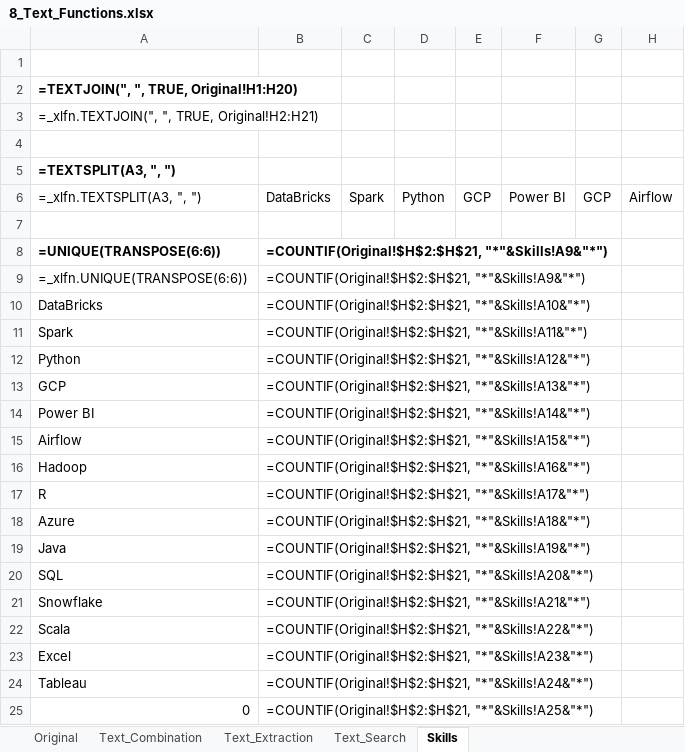
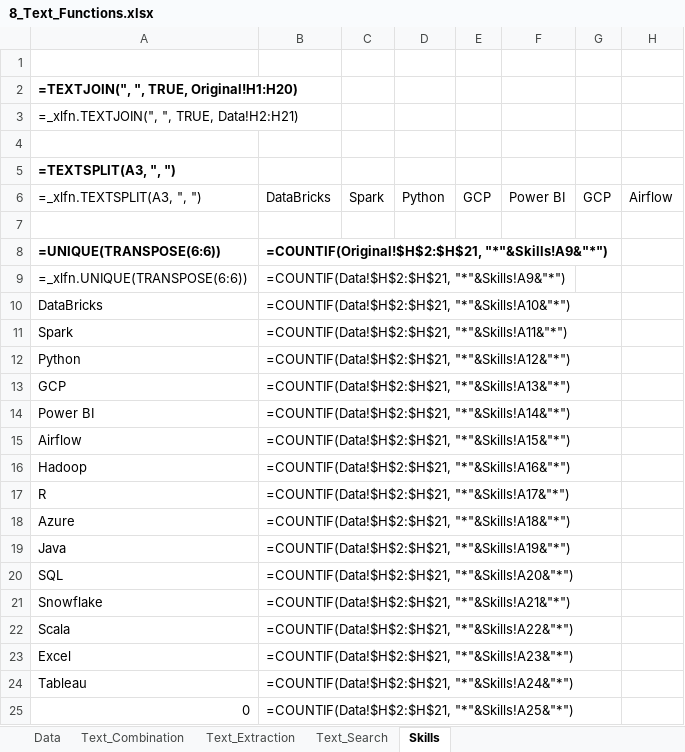
Before and after one commit to lukebarousse/Excel_Data_Analytics_Course, an Excel workbook: 2_Formulas_Functions/8_Text_Functions.xlsx, sheet Skills, drawn as a sheet; only a part is shown; values as stored, in another font and other column widths than the file's, no borders; formulas are shown in place of their values; charts and pictures not drawn; the diff names each change by its address in the sheet, - before the commit and + after, or states it on an @@ line.

```diff
--- a/2_Formulas_Functions/8_Text_Functions.xlsx (sheet Skills)
+++ b/2_Formulas_Functions/8_Text_Functions.xlsx (sheet Skills)
-sheet tab: Original
+sheet tab: Data
-A3: =_xlfn.TEXTJOIN(", ", TRUE, Original!H2:H21)
+A3: =_xlfn.TEXTJOIN(", ", TRUE, Data!H2:H21)
-B9: =COUNTIF(Original!$H$2:$H$21, "*"&Skills!A9&"*")
+B9: =COUNTIF(Data!$H$2:$H$21, "*"&Skills!A9&"*")
-B10: =COUNTIF(Original!$H$2:$H$21, "*"&Skills!A10&"*")
+B10: =COUNTIF(Data!$H$2:$H$21, "*"&Skills!A10&"*")
-B11: =COUNTIF(Original!$H$2:$H$21, "*"&Skills!A11&"*")
+B11: =COUNTIF(Data!$H$2:$H$21, "*"&Skills!A11&"*")
-B12: =COUNTIF(Original!$H$2:$H$21, "*"&Skills!A12&"*")
+B12: =COUNTIF(Data!$H$2:$H$21, "*"&Skills!A12&"*")
-B13: =COUNTIF(Original!$H$2:$H$21, "*"&Skills!A13&"*")
+B13: =COUNTIF(Data!$H$2:$H$21, "*"&Skills!A13&"*")
-B14: =COUNTIF(Original!$H$2:$H$21, "*"&Skills!A14&"*")
+B14: =COUNTIF(Data!$H$2:$H$21, "*"&Skills!A14&"*")
-B15: =COUNTIF(Original!$H$2:$H$21, "*"&Skills!A15&"*")
+B15: =COUNTIF(Data!$H$2:$H$21, "*"&Skills!A15&"*")
-B16: =COUNTIF(Original!$H$2:$H$21, "*"&Skills!A16&"*")
+B16: =COUNTIF(Data!$H$2:$H$21, "*"&Skills!A16&"*")
-B17: =COUNTIF(Original!$H$2:$H$21, "*"&Skills!A17&"*")
+B17: =COUNTIF(Data!$H$2:$H$21, "*"&Skills!A17&"*")
-B18: =COUNTIF(Original!$H$2:$H$21, "*"&Skills!A18&"*")
+B18: =COUNTIF(Data!$H$2:$H$21, "*"&Skills!A18&"*")
-B19: =COUNTIF(Original!$H$2:$H$21, "*"&Skills!A19&"*")
+B19: =COUNTIF(Data!$H$2:$H$21, "*"&Skills!A19&"*")
-B20: =COUNTIF(Original!$H$2:$H$21, "*"&Skills!A20&"*")
+B20: =COUNTIF(Data!$H$2:$H$21, "*"&Skills!A20&"*")
-B21: =COUNTIF(Original!$H$2:$H$21, "*"&Skills!A21&"*")
+B21: =COUNTIF(Data!$H$2:$H$21, "*"&Skills!A21&"*")
-B22: =COUNTIF(Original!$H$2:$H$21, "*"&Skills!A22&"*")
+B22: =COUNTIF(Data!$H$2:$H$21, "*"&Skills!A22&"*")
-B23: =COUNTIF(Original!$H$2:$H$21, "*"&Skills!A23&"*")
+B23: =COUNTIF(Data!$H$2:$H$21, "*"&Skills!A23&"*")
-B24: =COUNTIF(Original!$H$2:$H$21, "*"&Skills!A24&"*")
+B24: =COUNTIF(Data!$H$2:$H$21, "*"&Skills!A24&"*")
-B25: =COUNTIF(Original!$H$2:$H$21, "*"&Skills!A25&"*")
+B25: =COUNTIF(Data!$H$2:$H$21, "*"&Skills!A25&"*")
```
Also changed, not shown: 2_Formulas_Functions/1_Formulas_Intro.xlsx, 2_Formulas_Functions/2_Functions_Intro.xlsx, 6 other files.
